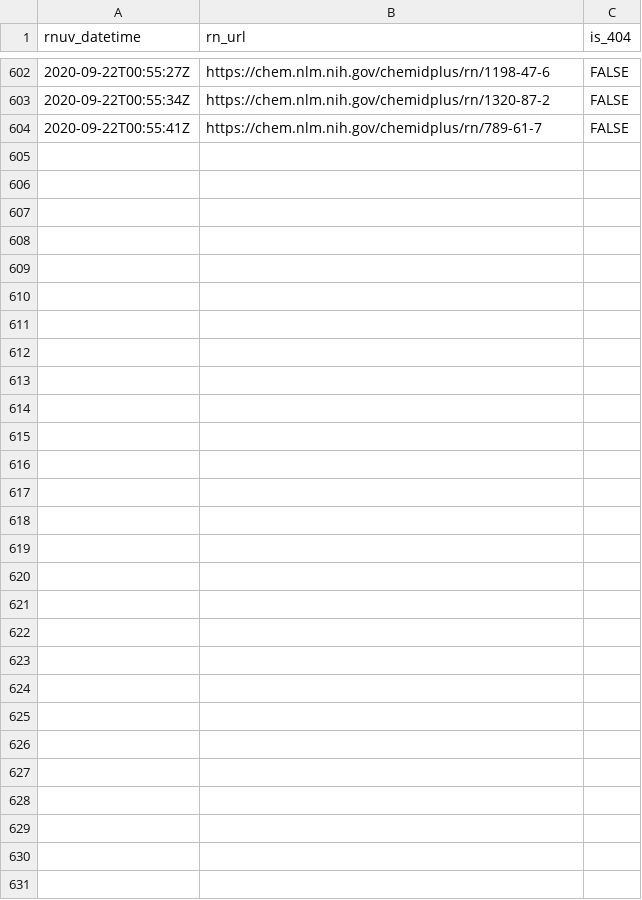
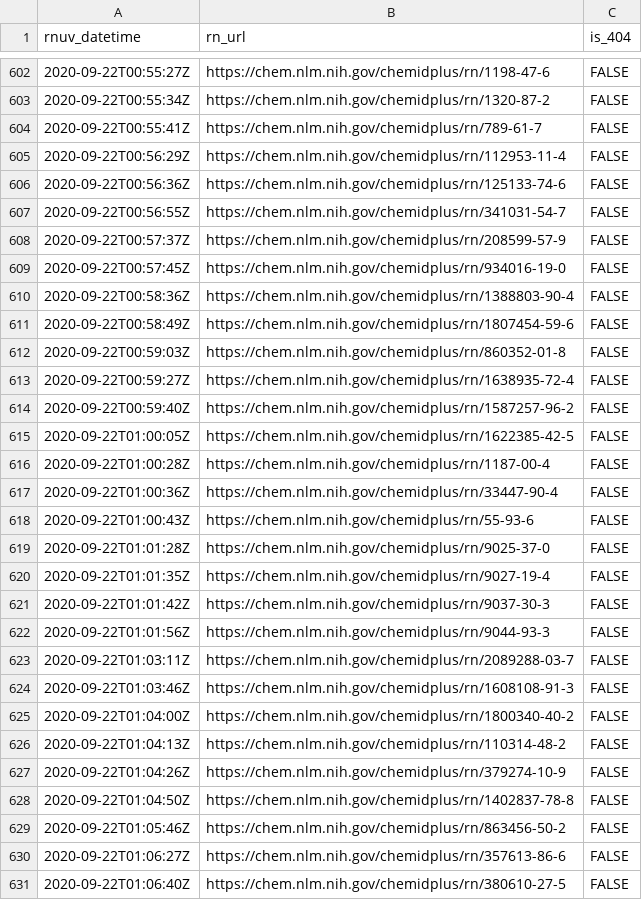
Before and after one commit to meerapatelmd/chemidplusSearchData, a CSV file: data-raw/RN_URL_VALIDITY.csv, drawn as a sheet; only a part is shown, gaps mark what is left out.

Commit message:
automated data refresh

```diff
--- a/data-raw/RN_URL_VALIDITY.csv
+++ b/data-raw/RN_URL_VALIDITY.csv
@@ -604 +604,28 @@ rnuv_datetime,rn_url,is_404
 2020-09-22T00:55:41Z,https://chem.nlm.nih.gov/chemidplus/rn/789-61-7,FALSE
+2020-09-22T00:56:29Z,https://chem.nlm.nih.gov/chemidplus/rn/112953-11-4,FALSE
+2020-09-22T00:56:36Z,https://chem.nlm.nih.gov/chemidplus/rn/125133-74-6,FALSE
+2020-09-22T00:56:55Z,https://chem.nlm.nih.gov/chemidplus/rn/341031-54-7,FALSE
+2020-09-22T00:57:37Z,https://chem.nlm.nih.gov/chemidplus/rn/208599-57-9,FALSE
+2020-09-22T00:57:45Z,https://chem.nlm.nih.gov/chemidplus/rn/934016-19-0,FALSE
+2020-09-22T00:58:36Z,https://chem.nlm.nih.gov/chemidplus/rn/1388803-90-4,FALSE
+2020-09-22T00:58:49Z,https://chem.nlm.nih.gov/chemidplus/rn/1807454-59-6,FALSE
+2020-09-22T00:59:03Z,https://chem.nlm.nih.gov/chemidplus/rn/860352-01-8,FALSE
+2020-09-22T00:59:27Z,https://chem.nlm.nih.gov/chemidplus/rn/1638935-72-4,FALSE
+2020-09-22T00:59:40Z,https://chem.nlm.nih.gov/chemidplus/rn/1587257-96-2,FALSE
+2020-09-22T01:00:05Z,https://chem.nlm.nih.gov/chemidplus/rn/1622385-42-5,FALSE
+2020-09-22T01:00:28Z,https://chem.nlm.nih.gov/chemidplus/rn/1187-00-4,FALSE
+2020-09-22T01:00:36Z,https://chem.nlm.nih.gov/chemidplus/rn/33447-90-4,FALSE
+2020-09-22T01:00:43Z,https://chem.nlm.nih.gov/chemidplus/rn/55-93-6,FALSE
+2020-09-22T01:01:28Z,https://chem.nlm.nih.gov/chemidplus/rn/9025-37-0,FALSE
+2020-09-22T01:01:35Z,https://chem.nlm.nih.gov/chemidplus/rn/9027-19-4,FALSE
+2020-09-22T01:01:42Z,https://chem.nlm.nih.gov/chemidplus/rn/9037-30-3,FALSE
+2020-09-22T01:01:56Z,https://chem.nlm.nih.gov/chemidplus/rn/9044-93-3,FALSE
+2020-09-22T01:03:11Z,https://chem.nlm.nih.gov/chemidplus/rn/2089288-03-7,FALSE
+2020-09-22T01:03:46Z,https://chem.nlm.nih.gov/chemidplus/rn/1608108-91-3,FALSE
+2020-09-22T01:04:00Z,https://chem.nlm.nih.gov/chemidplus/rn/1800340-40-2,FALSE
+2020-09-22T01:04:13Z,https://chem.nlm.nih.gov/chemidplus/rn/110314-48-2,FALSE
+2020-09-22T01:04:26Z,https://chem.nlm.nih.gov/chemidplus/rn/379274-10-9,FALSE
+2020-09-22T01:04:50Z,https://chem.nlm.nih.gov/chemidplus/rn/1402837-78-8,FALSE
+2020-09-22T01:05:46Z,https://chem.nlm.nih.gov/chemidplus/rn/863456-50-2,FALSE
+2020-09-22T01:06:27Z,https://chem.nlm.nih.gov/chemidplus/rn/357613-86-6,FALSE
+2020-09-22T01:06:40Z,https://chem.nlm.nih.gov/chemidplus/rn/380610-27-5,FALSE
```
Also changed, not shown: data-raw/CLASSIFICATION.csv, 18 other files.
